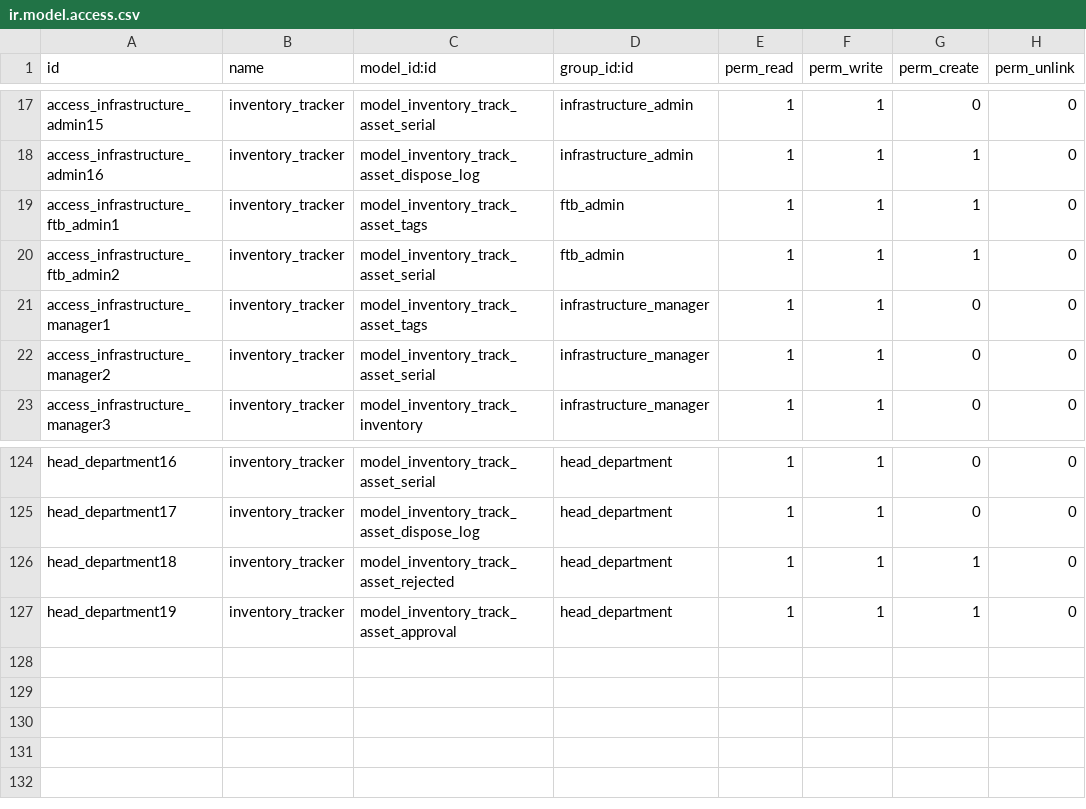
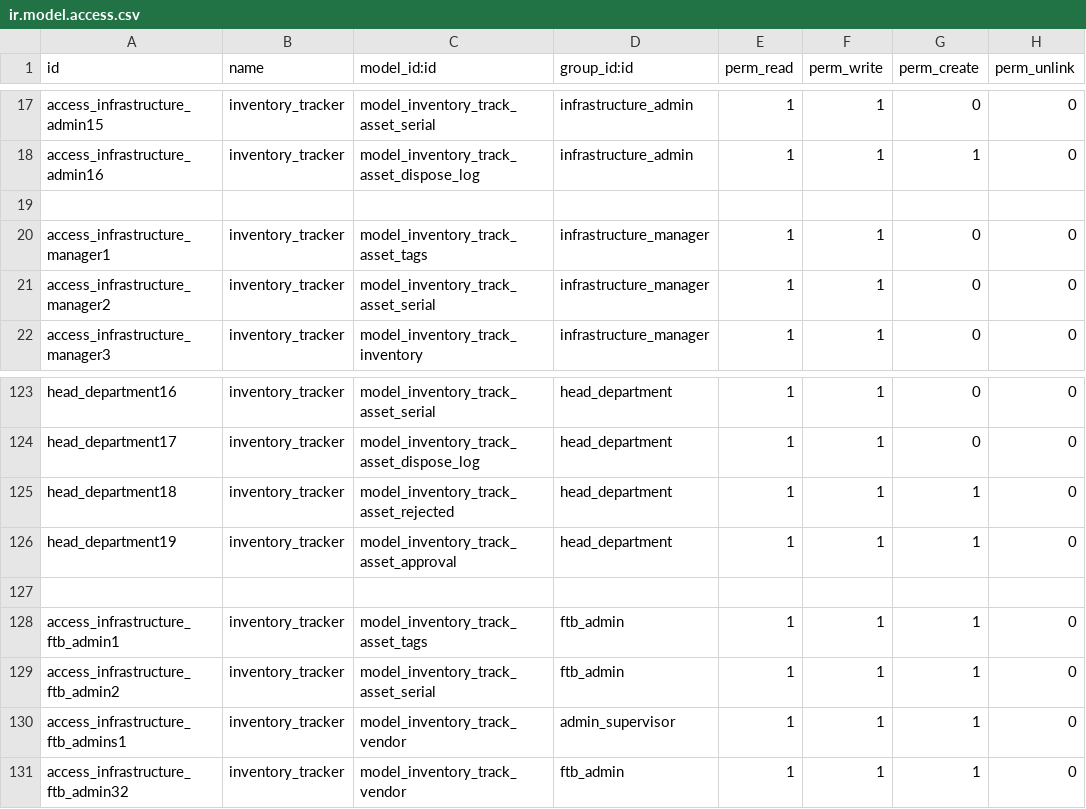
Before and after one commit to kluz116/InventoryTracking, a CSV file: security/ir.model.access.csv, drawn as a sheet; only a part is shown, gaps mark what is left out.

```diff
--- a/security/ir.model.access.csv
+++ b/security/ir.model.access.csv
@@ -18,4 +18,3 @@ access_infrastructure_admin15,inventory_tracker,model_inventory_track_asset_seri
 access_infrastructure_admin16,inventory_tracker,model_inventory_track_asset_dispose_log,infrastructure_admin,1,1,1,0
-access_infrastructure_ftb_admin1,inventory_tracker,model_inventory_track_asset_tags,ftb_admin,1,1,1,0
-access_infrastructure_ftb_admin2,inventory_tracker,model_inventory_track_asset_serial,ftb_admin,1,1,1,0
+
 access_infrastructure_manager1,inventory_tracker,model_inventory_track_asset_tags,infrastructure_manager,1,1,0,0
@@ -127 +126,6 @@ head_department18,inventory_tracker,model_inventory_track_asset_rejected,head_de
 head_department19,inventory_tracker,model_inventory_track_asset_approval,head_department,1,1,1,0
+
+access_infrastructure_ftb_admin1,inventory_tracker,model_inventory_track_asset_tags,ftb_admin,1,1,1,0
+access_infrastructure_ftb_admin2,inventory_tracker,model_inventory_track_asset_serial,ftb_admin,1,1,1,0
+access_infrastructure_ftb_admins1,inventory_tracker,model_inventory_track_vendor,admin_supervisor,1,1,1,0
+access_infrastructure_ftb_admin32,inventory_tracker,model_inventory_track_vendor,ftb_admin,1,1,1,0
```
Also changed, not shown: 4 other files.
